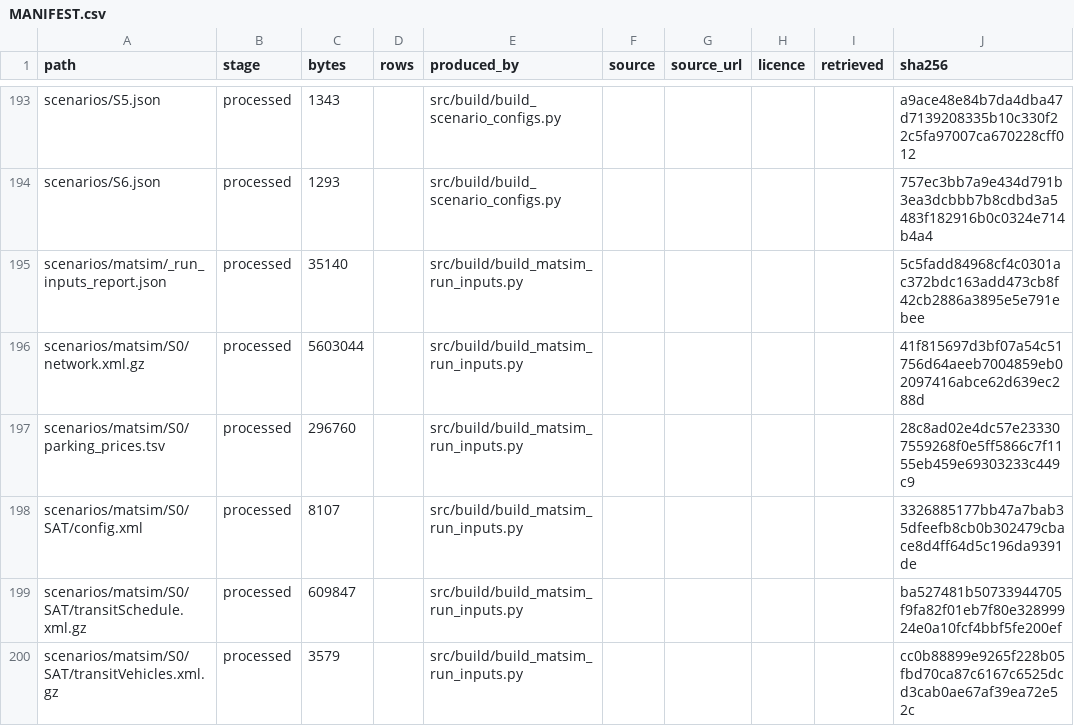
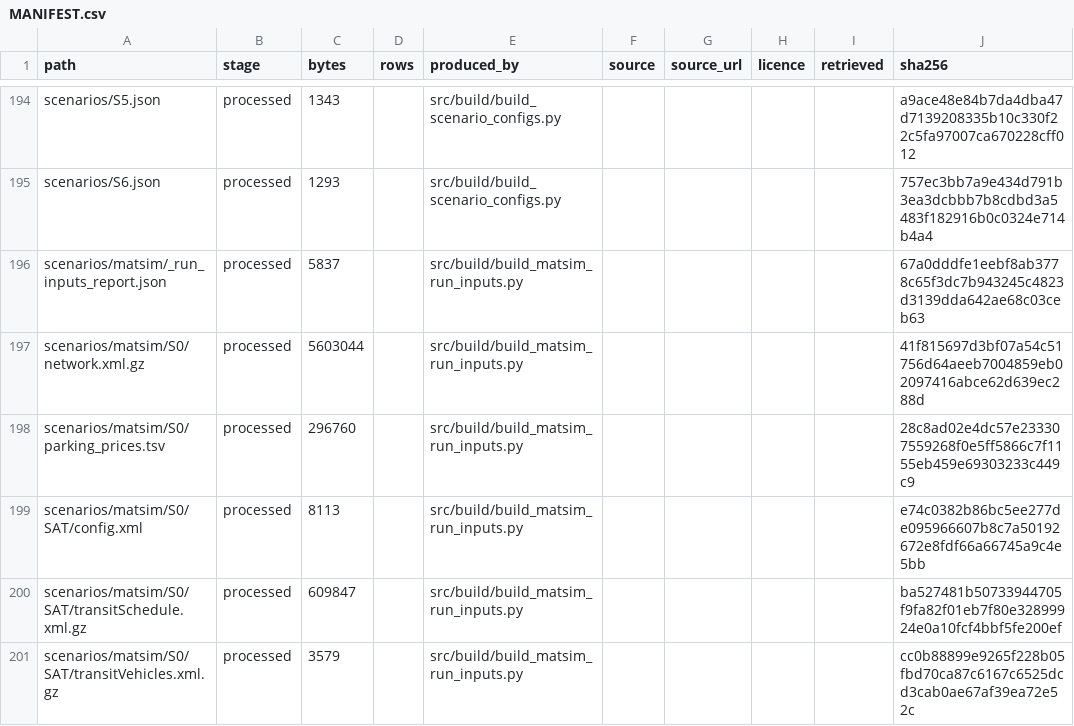
Before and after one commit to praneetdhoolia/NewcastleLRSIM, a CSV file: data/MANIFEST.csv, drawn as a sheet; only a part is shown, gaps mark what is left out; the diff covers the shown part only.

```diff
--- a/data/MANIFEST.csv
+++ b/data/MANIFEST.csv
@@ -194,6 +195,6 @@ scenarios/S5.json,processed,1343,,src/build/build_scenario_configs.py,,,,,a9ace4
 scenarios/S6.json,processed,1293,,src/build/build_scenario_configs.py,,,,,757ec3bb7a9e434d791b3ea3dcbbb7b8cdbd3a5483f182916b0c0324e714b4a4
-scenarios/matsim/_run_inputs_report.json,processed,35140,,src/build/build_matsim_run_inputs.py,,,,,5c5fadd84968cf4c0301ac372bdc163add473cb8f42cb2886a3895e5e791ebee
+scenarios/matsim/_run_inputs_report.json,processed,5837,,src/build/build_matsim_run_inputs.py,,,,,67a0dddfe1eebf8ab3778c65f3dc7b943245c4823d3139dda642ae68c03ceb63
 scenarios/matsim/S0/network.xml.gz,processed,5603044,,src/build/build_matsim_run_inputs.py,,,,,41f815697d3bf07a54c51756d64aeeb7004859eb02097416abce62d639ec288d
 scenarios/matsim/S0/parking_prices.tsv,processed,296760,,src/build/build_matsim_run_inputs.py,,,,,28c8ad02e4dc57e233307559268f0e5ff5866c7f1155eb459e69303233c449c9
-scenarios/matsim/S0/SAT/config.xml,processed,8107,,src/build/build_matsim_run_inputs.py,,,,,3326885177bb47a7bab35dfeefb8cb0b302479cbace8d4ff64d5c196da9391de
+scenarios/matsim/S0/SAT/config.xml,processed,8113,,src/build/build_matsim_run_inputs.py,,,,,e74c0382b86bc5ee277de095966607b8c7a50192672e8fdf66a66745a9c4e5bb
 scenarios/matsim/S0/SAT/transitSchedule.xml.gz,processed,609847,,src/build/build_matsim_run_inputs.py,,,,,ba527481b50733944705f9fa82f01eb7f80e32899924e0a10fcf4bbf5fe200ef
```
Also changed, not shown: 1 added row and 10 edited cells elsewhere in this file, 14 other files.
